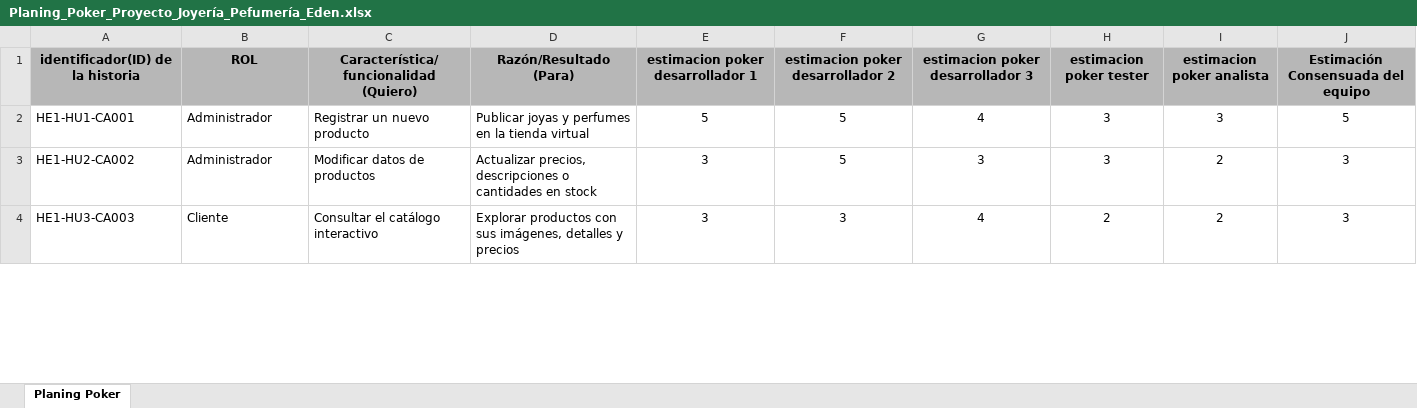
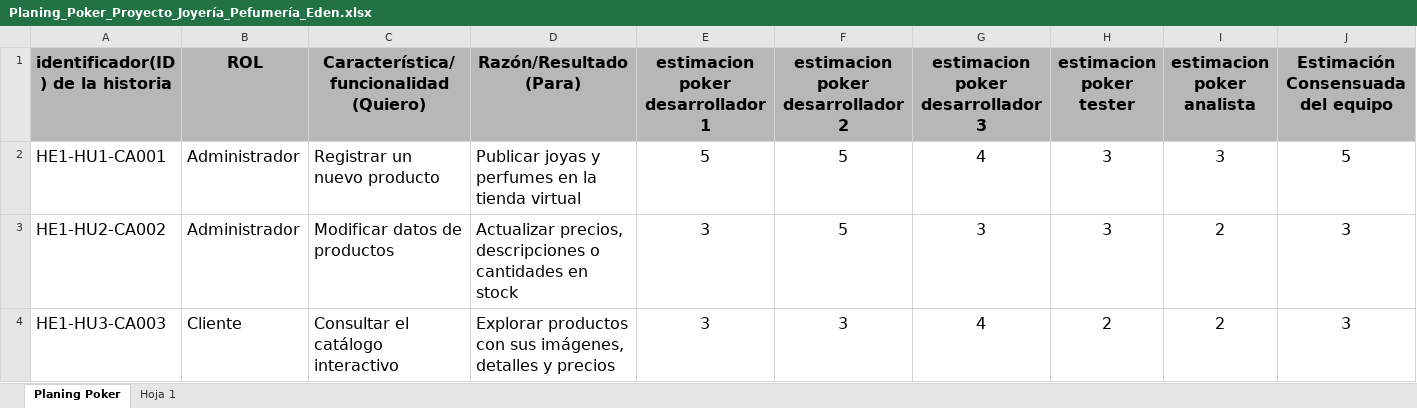
Before and after one commit to EdersonMunoz/PaginaWeb_Joyeria_Eden, an Excel workbook: Planing_Poker_Proyecto_Joyería_Pefumería_Eden.xlsx, sheet Planing Poker, drawn as a sheet; only a part is shown; values as stored, in another font and other column widths than the file's, no borders; charts and pictures not drawn; the diff covers the shown part only; the diff names each change by its address in the sheet, - before the commit and + after, or states it on an @@ line.

```diff
--- a/Planing_Poker_Proyecto_Joyería_Pefumería_Eden.xlsx (sheet Planing Poker)
+++ b/Planing_Poker_Proyecto_Joyería_Pefumería_Eden.xlsx (sheet Planing Poker)
+sheet tab: Hoja 1
@@ A1:J4 text size: larger @@
```
Also changed, not shown: 3 added rows, 24 edited cells and cell formats elsewhere in this sheet, charts or pictures, BackLog_Proyecto_Joyería_Pefumería_Eden.xlsx, Historias_De_Usuario_2.0.xlsx, 2 other files.
